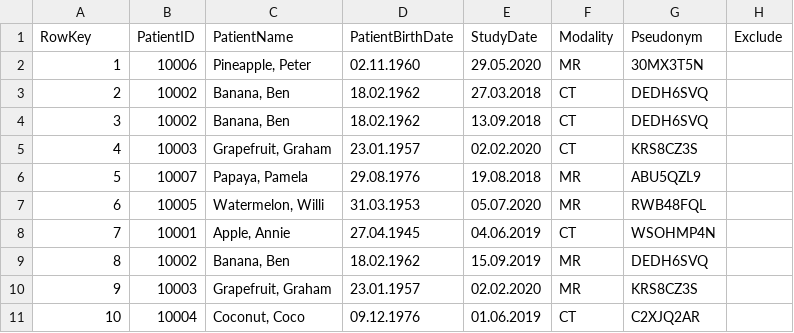
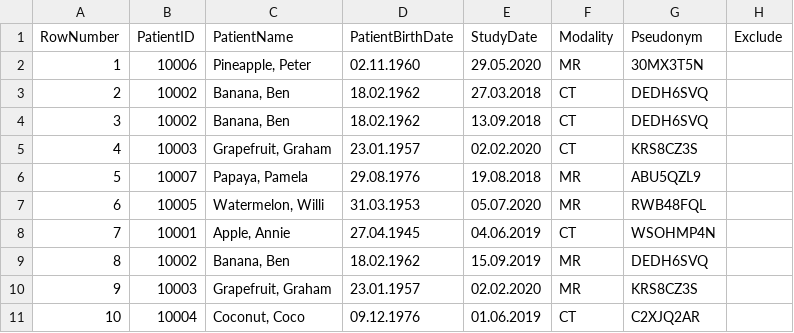
Before and after one commit to openradx/adit, a CSV file: samples/sample_sheet_full.csv, drawn as a sheet.

Commit message:
row_key -> row_number

```diff
--- a/samples/sample_sheet_full.csv
+++ b/samples/sample_sheet_full.csv
@@ -1,2 +1,2 @@
-RowKey;PatientID;PatientName;PatientBirthDate;StudyDate;Modality;Pseudonym;Exclude
+RowNumber;PatientID;PatientName;PatientBirthDate;StudyDate;Modality;Pseudonym;Exclude
 1;10006;Pineapple, Peter;02.11.1960;29.05.2020;MR;30MX3T5N;
```
Also changed, not shown: samples/sample_sheet_small.csv, 11 other files.
